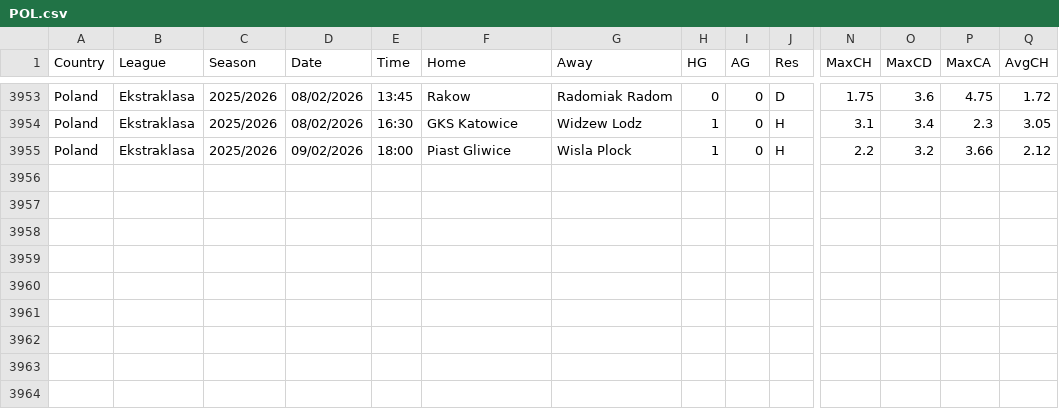
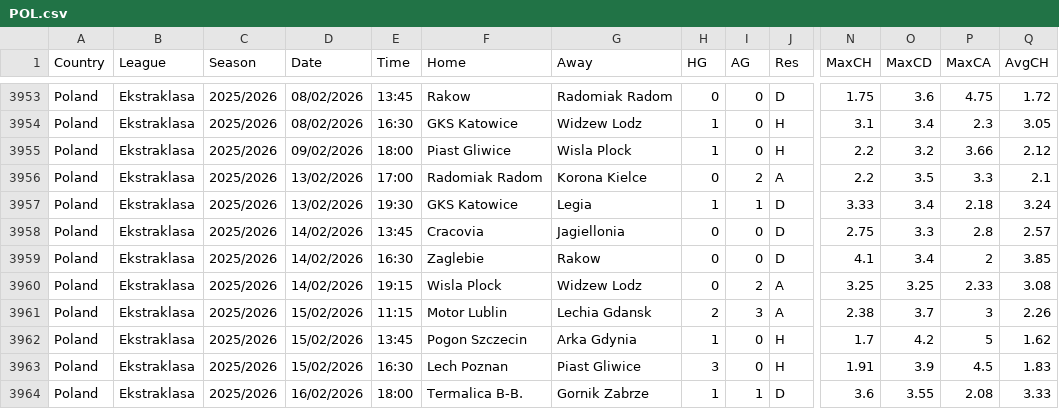
Before and after one commit to majoroka/sportBet-App, a CSV file: public/data/standings/POL.csv, drawn as a sheet; only a part is shown, gaps mark what is left out; rows hold the shown columns only; the diff names each change by its address in the sheet, - before the commit and + after, or states it on an @@ line.

```diff
--- a/public/data/standings/POL.csv
+++ b/public/data/standings/POL.csv
+row 3956: Poland | Ekstraklasa | 2025/2026 | 13/02/2026 | 17:00 | Radomiak Radom | Korona Kielce | 0 | 2 | A | 2.2 | 3.5 | 3.3 | 2.1
+row 3957: Poland | Ekstraklasa | 2025/2026 | 13/02/2026 | 19:30 | GKS Katowice | Legia | 1 | 1 | D | 3.33 | 3.4 | 2.18 | 3.24
+row 3958: Poland | Ekstraklasa | 2025/2026 | 14/02/2026 | 13:45 | Cracovia | Jagiellonia | 0 | 0 | D | 2.75 | 3.3 | 2.8 | 2.57
+row 3959: Poland | Ekstraklasa | 2025/2026 | 14/02/2026 | 16:30 | Zaglebie | Rakow | 0 | 0 | D | 4.1 | 3.4 | 2 | 3.85
+row 3960: Poland | Ekstraklasa | 2025/2026 | 14/02/2026 | 19:15 | Wisla Plock | Widzew Lodz | 0 | 2 | A | 3.25 | 3.25 | 2.33 | 3.08
+row 3961: Poland | Ekstraklasa | 2025/2026 | 15/02/2026 | 11:15 | Motor Lublin | Lechia Gdansk | 2 | 3 | A | 2.38 | 3.7 | 3 | 2.26
+row 3962: Poland | Ekstraklasa | 2025/2026 | 15/02/2026 | 13:45 | Pogon Szczecin | Arka Gdynia | 1 | 0 | H | 1.7 | 4.2 | 5 | 1.62
+row 3963: Poland | Ekstraklasa | 2025/2026 | 15/02/2026 | 16:30 | Lech Poznan | Piast Gliwice | 3 | 0 | H | 1.91 | 3.9 | 4.5 | 1.83
+row 3964: Poland | Ekstraklasa | 2025/2026 | 16/02/2026 | 18:00 | Termalica B-B. | Gornik Zabrze | 1 | 1 | D | 3.6 | 3.55 | 2.08 | 3.33
```
Also changed, not shown: public/data/standings/ARG.csv, public/data/standings/AUT.csv, 15 other files.
